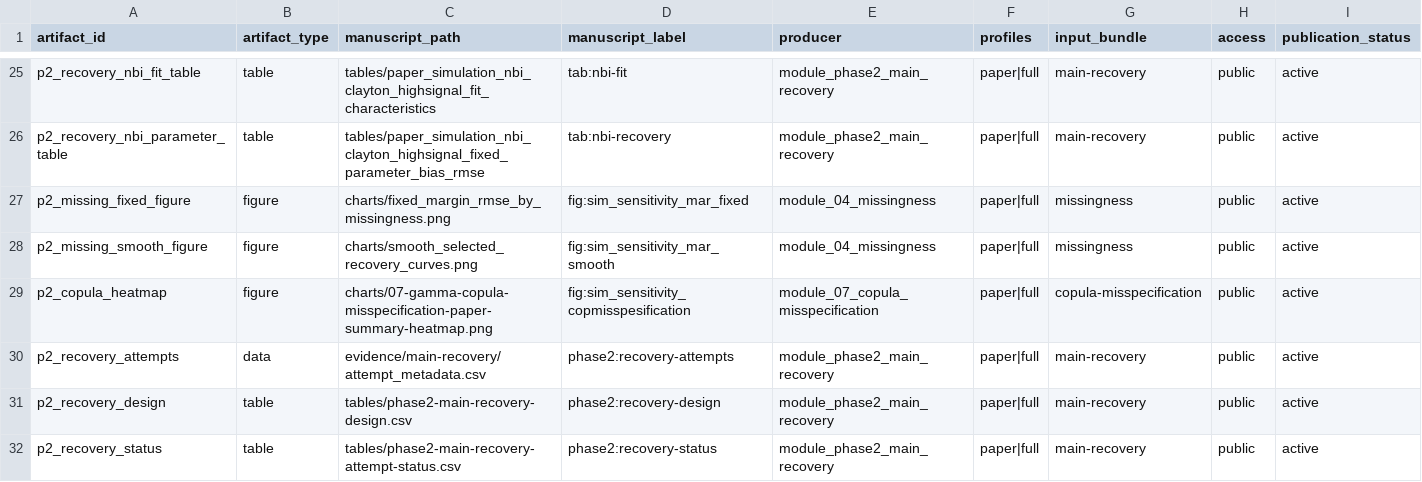
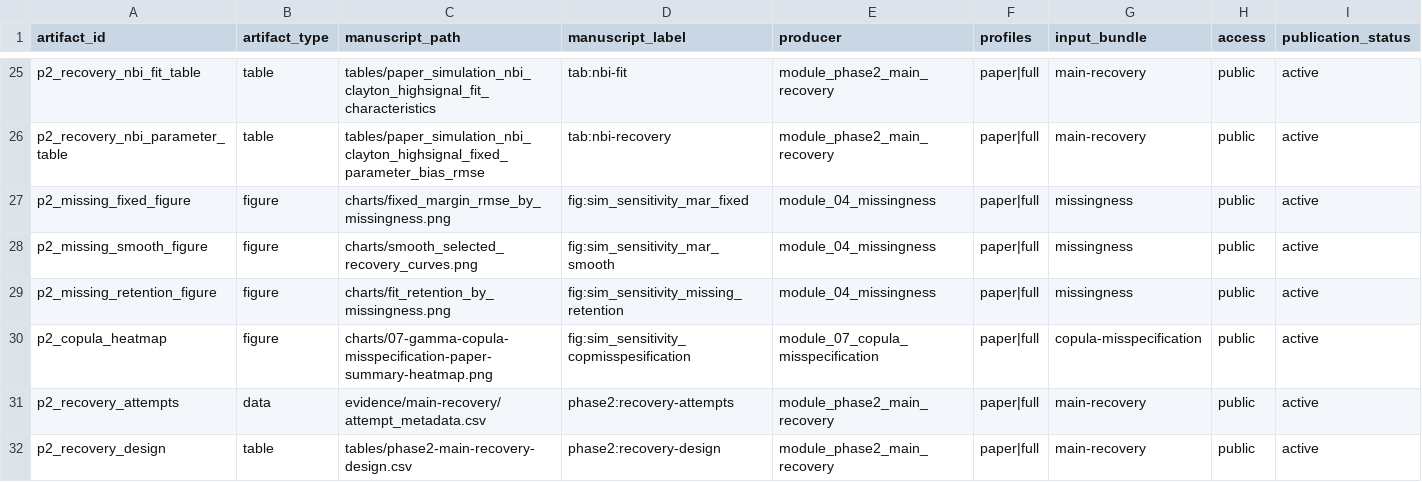
Before and after one commit to ahibbert/gamlss.longitudinal, a CSV file: paper/manifest.csv, drawn as a sheet; only a part is shown, gaps mark what is left out; the shorter side is filled out with more unchanged rows; rows hold the shown columns only; the diff names each change by its address in the sheet, - before the commit and + after, or states it on an @@ line.

```diff
--- a/paper/manifest.csv
+++ b/paper/manifest.csv
+row 29: p2_missing_retention_figure | figure | charts/fit_retention_by_missingness.png | fig:sim_sensitivity_missing_retention | module_04_missingness | paper|full | missingness | public | active
```
Also changed, not shown: paper/manuscript-asset-audit.csv, paper/phase2-artifact-contract.csv, 10 other files.
